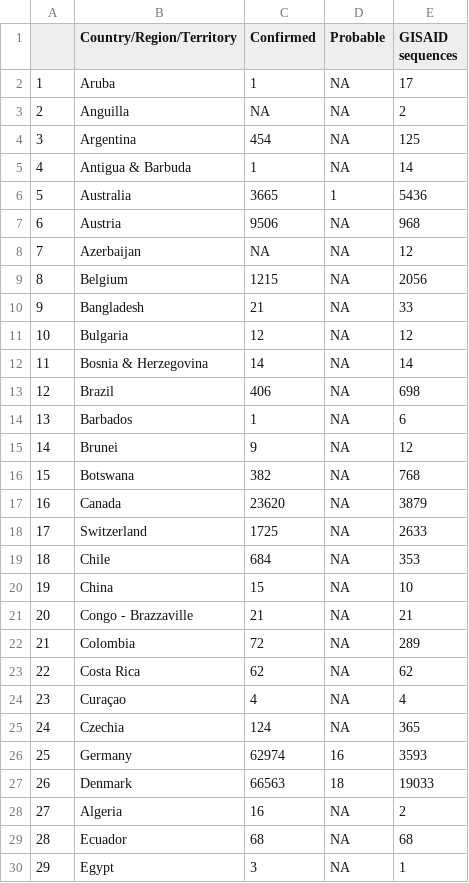
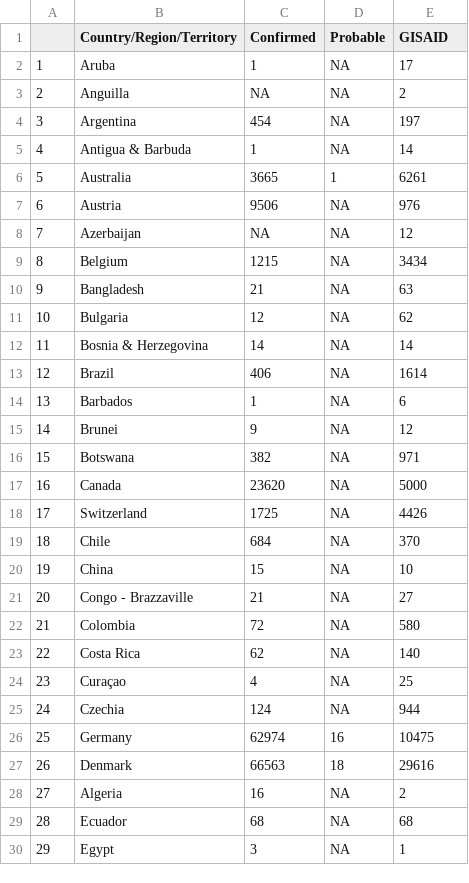
Before and after one commit to PandemicPreventionInstitute/ppi-output, a CSV file: daily-sitrep/omicron_seq.csv, drawn as a sheet; only a part is shown; the diff covers the shown part only; the diff names each change by its address in the sheet, - before the commit and + after, or states it on an @@ line.

```diff
--- a/daily-sitrep/omicron_seq.csv
+++ b/daily-sitrep/omicron_seq.csv
-E1: GISAID sequences
+E1: GISAID
-E4 (GISAID): 125
+E4 (GISAID): 197
-E6 (GISAID): 5436
+E6 (GISAID): 6261
-E7 (GISAID): 968
+E7 (GISAID): 976
-E9 (GISAID): 2056
+E9 (GISAID): 3434
-E10 (GISAID): 33
+E10 (GISAID): 63
-E11 (GISAID): 12
+E11 (GISAID): 62
-E13 (GISAID): 698
+E13 (GISAID): 1614
-E16 (GISAID): 768
+E16 (GISAID): 971
-E17 (GISAID): 3879
+E17 (GISAID): 5000
-E18 (GISAID): 2633
+E18 (GISAID): 4426
-E19 (GISAID): 353
+E19 (GISAID): 370
-E21 (GISAID): 21
+E21 (GISAID): 27
-E22 (GISAID): 289
+E22 (GISAID): 580
-E23 (GISAID): 62
+E23 (GISAID): 140
-E24 (GISAID): 4
+E24 (GISAID): 25
-E25 (GISAID): 365
+E25 (GISAID): 944
-E26 (GISAID): 3593
+E26 (GISAID): 10475
-E27 (GISAID): 19033
+E27 (GISAID): 29616
```
Also changed, not shown: 4 added rows, 3 removed rows, 61 edited cells and row numbers in column A elsewhere in this file, daily-sitrep/topline_df_weekly.csv, 2 other files.
